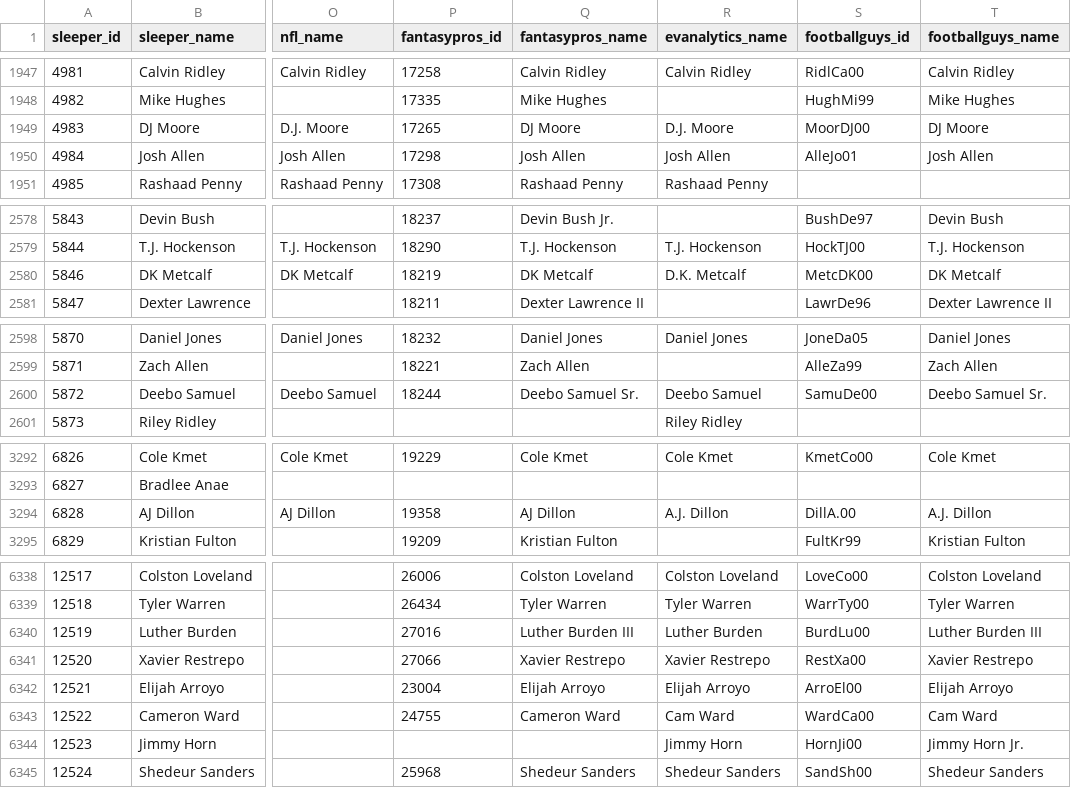
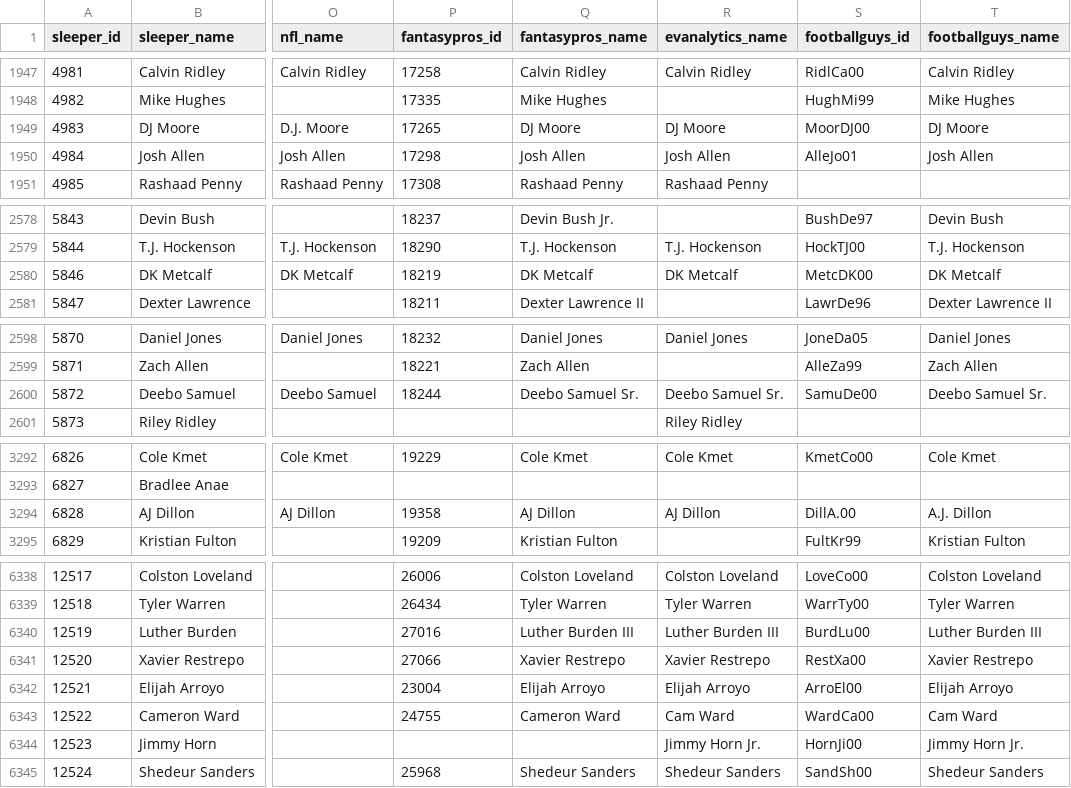
Before and after one commit to mayscopeland/ffb_ids, a CSV file: player_ids.csv, drawn as a sheet; only a part is shown, gaps mark what is left out; the diff covers the shown part only; the diff names each change by its address in the sheet, - before the commit and + after, or states it on an @@ line.

Commit message:
Fix name changes

```diff
--- a/player_ids.csv
+++ b/player_ids.csv
-R1949 (evanalytics_name): D.J. Moore
+R1949 (evanalytics_name): DJ Moore
-R2580 (evanalytics_name): D.K. Metcalf
+R2580 (evanalytics_name): DK Metcalf
-R2600 (evanalytics_name): Deebo Samuel
+R2600 (evanalytics_name): Deebo Samuel Sr.
-R3294 (evanalytics_name): A.J. Dillon
+R3294 (evanalytics_name): AJ Dillon
-R6340 (evanalytics_name): Luther Burden
+R6340 (evanalytics_name): Luther Burden III
-R6344 (evanalytics_name): Jimmy Horn
+R6344 (evanalytics_name): Jimmy Horn Jr.
```
Also changed, not shown: 30 edited cells elsewhere in this file.
